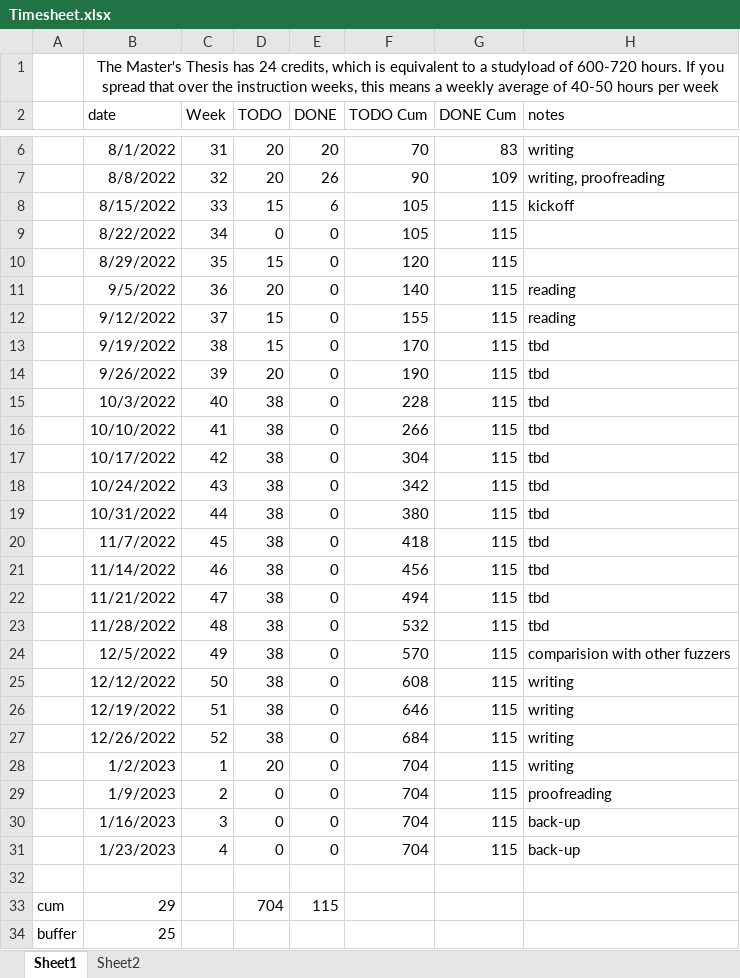
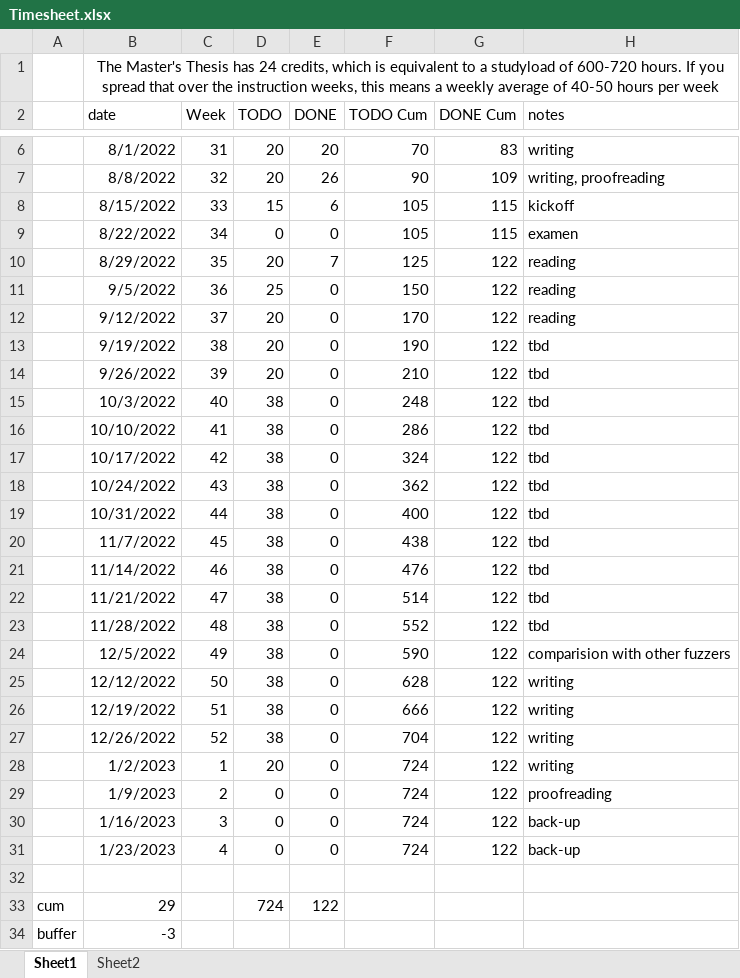
Before and after one commit to rubenkindt/Masterproef-paper-RubenKindt, an Excel workbook: Timesheet.xlsx, sheet Sheet1, drawn as a sheet; only a part is shown, gaps mark what is left out; values as stored, in another font and other column widths than the file's, no borders; charts and pictures and conditional formats not drawn; the diff names each change by its address in the sheet, - before the commit and + after, or states it on an @@ line.

```diff
--- a/Timesheet.xlsx (sheet Sheet1)
+++ b/Timesheet.xlsx (sheet Sheet1)
-H9 (notes): (empty)
+H9 (notes): examen
-D10 (TODO): 15
+D10 (TODO): 20
-E10 (DONE): 0
+E10 (DONE): 7
-F10 (TODO Cum): 120
+F10 (TODO Cum): 125
-G10:G31 (DONE Cum): 115
+G10:G31 (DONE Cum): 122
-H10 (notes): (empty)
+H10 (notes): reading
-D11 (TODO): 20
+D11 (TODO): 25
-F11 (TODO Cum): 140
+F11 (TODO Cum): 150
-D12:D13 (TODO): 15
+D12:D13 (TODO): 20
-F12 (TODO Cum): 155
+F12 (TODO Cum): 170
-F13 (TODO Cum): 170
+F13 (TODO Cum): 190
-F14 (TODO Cum): 190
+F14 (TODO Cum): 210
-F15 (TODO Cum): 228
+F15 (TODO Cum): 248
-F16 (TODO Cum): 266
+F16 (TODO Cum): 286
-F17 (TODO Cum): 304
+F17 (TODO Cum): 324
-F18 (TODO Cum): 342
+F18 (TODO Cum): 362
-F19 (TODO Cum): 380
+F19 (TODO Cum): 400
-F20 (TODO Cum): 418
+F20 (TODO Cum): 438
-F21 (TODO Cum): 456
+F21 (TODO Cum): 476
-F22 (TODO Cum): 494
+F22 (TODO Cum): 514
-F23 (TODO Cum): 532
+F23 (TODO Cum): 552
-F24 (TODO Cum): 570
+F24 (TODO Cum): 590
-F25 (TODO Cum): 608
+F25 (TODO Cum): 628
-F26 (TODO Cum): 646
+F26 (TODO Cum): 666
-F27 (TODO Cum): 684
+F27 (TODO Cum): 704
-F28:F31 (TODO Cum): 704
+F28:F31 (TODO Cum): 724
-D33 (TODO): 704
+D33 (TODO): 724
-E33 (DONE): 115
+E33 (DONE): 122
-B34 (date): 25
+B34 (date): -3
```
Also changed, not shown: sheet Sheet2, formulas that keep their value, charts or pictures, 3 other files.
